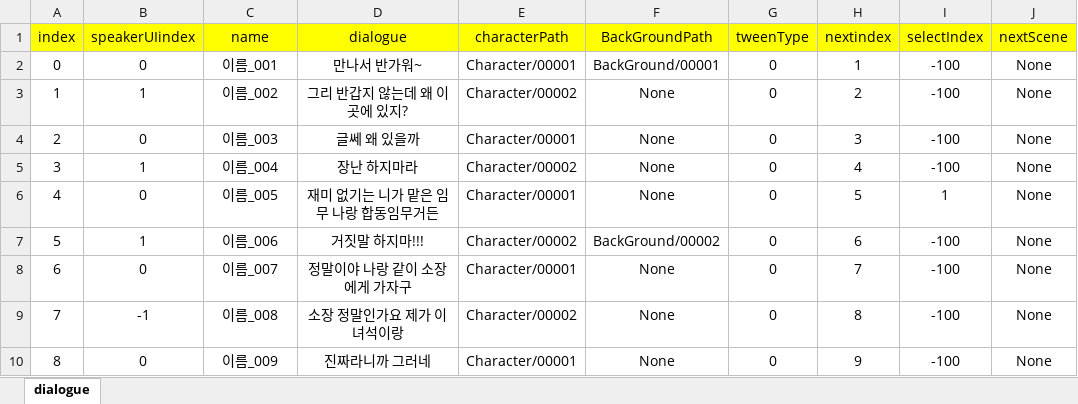
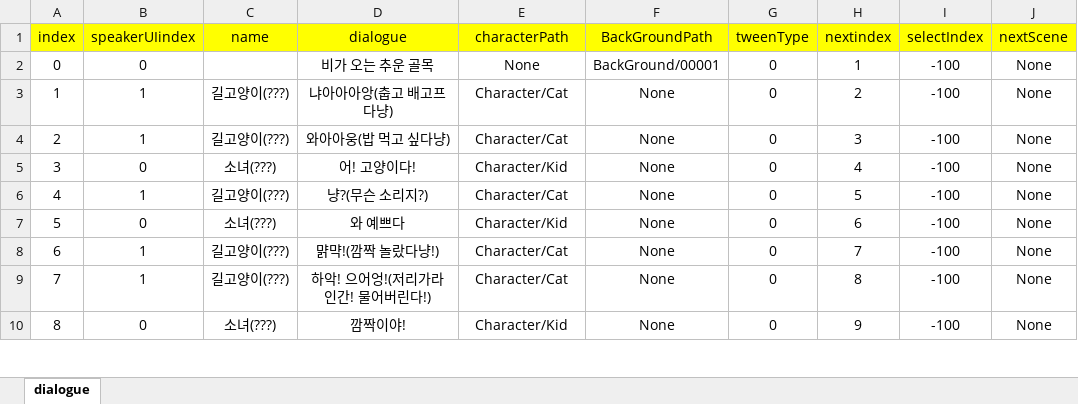
Before and after one commit to RyuHaJung/2rdgrade_fintest_YDprofessor, an Excel workbook: CatstoryGame/Assets/Resources/ExcelDB/DialogueDB.xlsx, sheet dialogue, drawn as a sheet; only a part is shown; values as stored, in another font and other column widths than the file's, no borders; removed rows and columns are numbered as before the commit, all else as after; the diff covers the shown part only; the diff names each change by its address in the sheet, - before the commit and + after, or states it on an @@ line.

```diff
--- a/CatstoryGame/Assets/Resources/ExcelDB/DialogueDB.xlsx (sheet dialogue)
+++ b/CatstoryGame/Assets/Resources/ExcelDB/DialogueDB.xlsx (sheet dialogue)
-C2 (name): 이름_001
+C2 (name): (empty)
-D2 (dialogue): 만나서 반가워~
+D2 (dialogue): 비가 오는 추운 골목
-E2 (characterPath): Character/00001
+E2 (characterPath): None
-C3 (name): 이름_002
+C3 (name): 길고양이(???)
-D3 (dialogue): 그리 반갑지 않는데 왜 이곳에 있지?
+D3 (dialogue): 냐아아아앙(춥고 배고프다냥)
-E3 (characterPath): Character/00002
+E3 (characterPath): Character/Cat
-B4 (speakerUIindex): 0
+B4 (speakerUIindex): 1
-C4 (name): 이름_003
+C4 (name): 길고양이(???)
-D4 (dialogue): 글쎄 왜 있을까
+D4 (dialogue): 와아아웅(밥 먹고 싶다냥)
-E4 (characterPath): Character/00001
+E4 (characterPath): Character/Cat
+row 5: 3 | 0 | 소녀(???) | 어! 고양이다! | Character/Kid | None | 0 | 4 | -100 | None
@@ column A (index) renumbered between rows 6 and 23 @@
-C6 (name): 이름_004
+C6 (name): 길고양이(???)
-D6 (dialogue): 장난 하지마라
+D6 (dialogue): 냥?(무슨 소리지?)
-E6 (characterPath): Character/00002
+E6 (characterPath): Character/Cat
-H6 (nextindex): 4
+H6 (nextindex): 5
-row 6: 4 | 0 | 이름_005 | 재미 없기는 니가 맡은 임무 나랑 합동임무거든 | Character/00001 | None | 0 | 5 | 1 | None
-row 7: 5 | 1 | 이름_006 | 거짓말 하지마!!! | Character/00002 | BackGround/00002 | 0 | 6 | -100 | None
+row 7: 5 | 0 | 소녀(???) | 와 예쁘다 | Character/Kid | None | 0 | 6 | -100 | None
-B8 (speakerUIindex): 0
+B8 (speakerUIindex): 1
-C8 (name): 이름_007
+C8 (name): 길고양이(???)
-D8 (dialogue): 정말이야 나랑 같이 소장에게 가자구
+D8 (dialogue): 먉먁!(깜짝 놀랐다냥!)
-E8 (characterPath): Character/00001
+E8 (characterPath): Character/Cat
-B9 (speakerUIindex): -1
+B9 (speakerUIindex): 1
-C9 (name): 이름_008
+C9 (name): 길고양이(???)
-D9 (dialogue): 소장 정말인가요 제가 이녀석이랑
+D9 (dialogue): 하악! 으어엉!(저리가라 인간! 물어버린다!)
-E9 (characterPath): Character/00002
+E9 (characterPath): Character/Cat
-C10 (name): 이름_009
+C10 (name): 소녀(???)
-D10 (dialogue): 진짜라니까 그러네
+D10 (dialogue): 깜짝이야!
-E10 (characterPath): Character/00001
+E10 (characterPath): Character/Kid
```
Also changed, not shown: 20 added rows and 41 edited cells elsewhere in this sheet, CatstoryGame/Assets/Resources/ExcelDB/SelectDB.xlsx, 23 other files.
